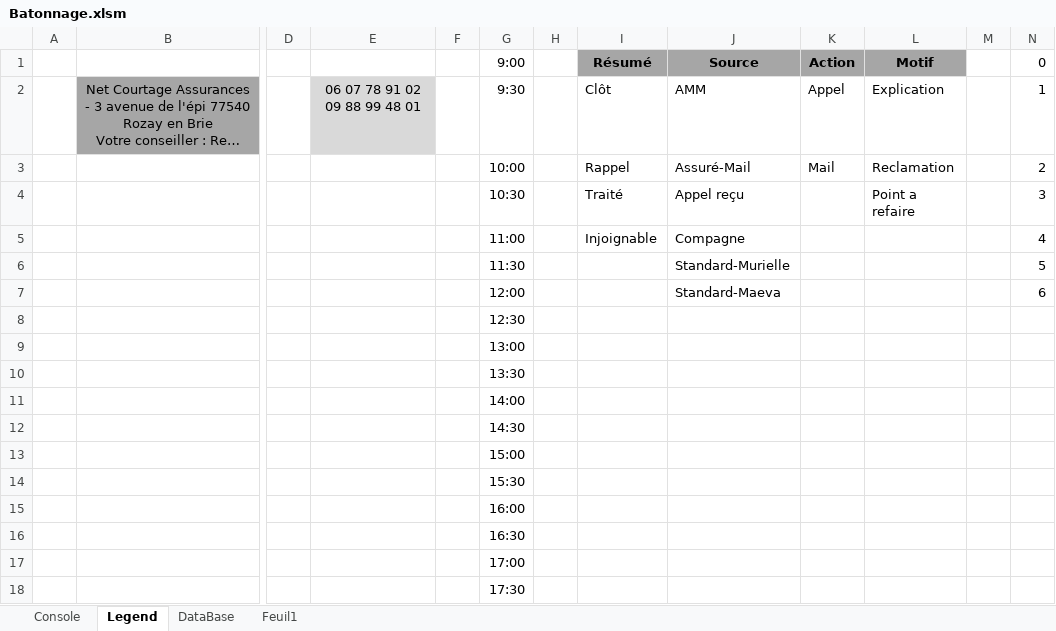
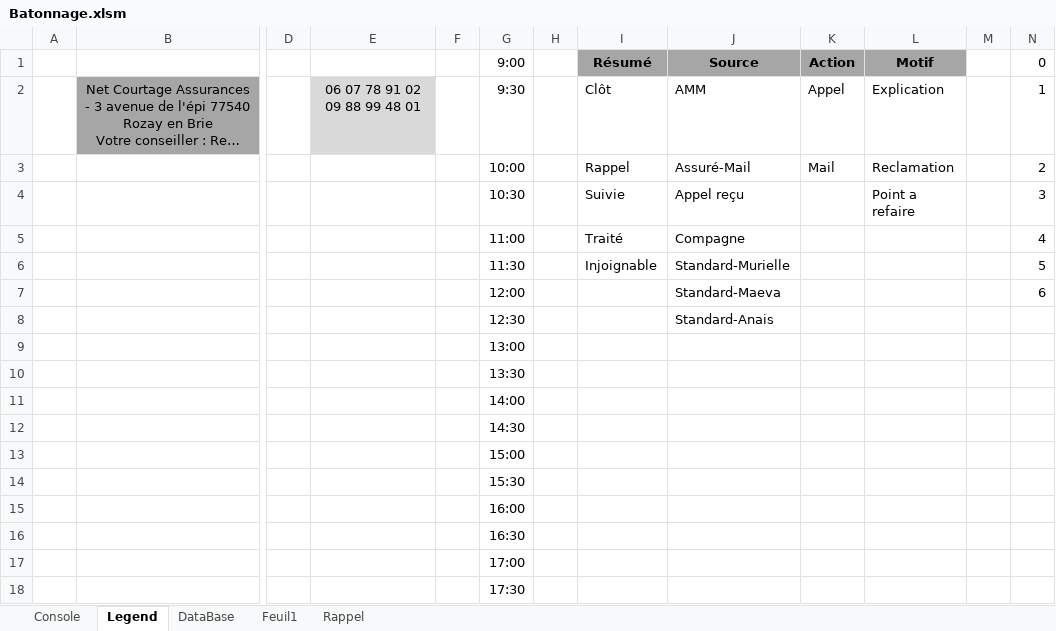
Before and after one commit to YDaoui/RDM_VBA, an Excel workbook: Batonnage.xlsm, sheet Legend, drawn as a sheet; only a part is shown, gaps mark what is left out; long unchanged cells end in …; values as stored, in another font and other column widths than the file's, no borders; the diff names each change by its address in the sheet, - before the commit and + after, or states it on an @@ line.

```diff
--- a/Batonnage.xlsm (sheet Legend)
+++ b/Batonnage.xlsm (sheet Legend)
+sheet tab: Rappel
-I4 (Résumé): Traité
+I4 (Résumé): Suivie
-I5 (Résumé): Injoignable
+I5 (Résumé): Traité
-I6 (Résumé): (empty)
+I6 (Résumé): Injoignable
-J8 (Source): (empty)
+J8 (Source): Standard-Anais
```
Also changed, not shown: sheet DataBase, sheet Console, formulas that keep their value, hidden cells, charts or pictures.
